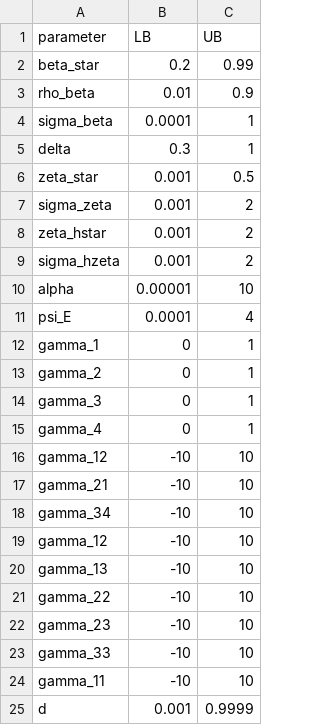
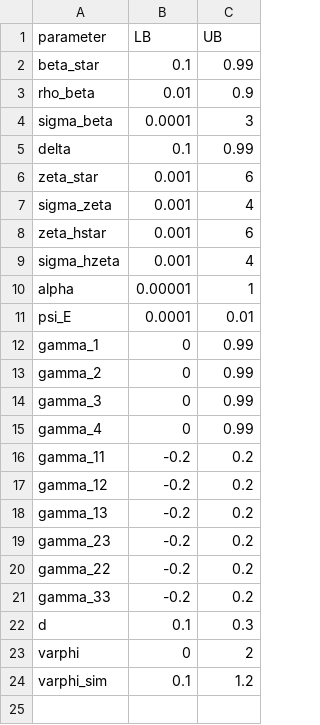
Before and after one commit to akshayshanker/fempres, a CSV file: fempres/settings/random_param_bounds.csv, drawn as a sheet.

```diff
--- a/fempres/settings/random_param_bounds.csv
+++ b/fempres/settings/random_param_bounds.csv
@@ -1,25 +1,24 @@
 parameter,LB,UB
-beta_star,0.2,0.99
+beta_star,0.1,0.99
 rho_beta,0.01,0.9
-sigma_beta,0.0001,1
-delta,0.3,1
-zeta_star,0.001,0.5
-sigma_zeta,0.001,2
-zeta_hstar,0.001,2
-sigma_hzeta,0.001,2
-alpha,0.00001,10
-psi_E,0.0001,4
-gamma_1,0,1
-gamma_2,0,1
-gamma_3,0,1
-gamma_4,0,1
-gamma_12,-10,10
-gamma_21,-10,10
-gamma_34,-10,10
-gamma_12,-10,10
-gamma_13,-10,10
-gamma_22,-10,10
-gamma_23,-10,10
-gamma_33,-10,10
-gamma_11,-10,10
-d,0.001,0.9999
+sigma_beta,0.0001,3
+delta,0.1,0.99
+zeta_star,0.001,6
+sigma_zeta,0.001,4
+zeta_hstar,0.001,6
+sigma_hzeta,0.001,4
+alpha,0.00001,1
+psi_E,0.0001,0.01
+gamma_1,0,0.99
+gamma_2,0,0.99
+gamma_3,0,0.99
+gamma_4,0,0.99
+gamma_11,-0.2,0.2
+gamma_12,-0.2,0.2
+gamma_13,-0.2,0.2
+gamma_23,-0.2,0.2
+gamma_22,-0.2,0.2
+gamma_33,-0.2,0.2
+d,0.1,0.3
+varphi,0,2
+varphi_sim,0.1,1.2
```
Also changed, not shown: 9 other files.
